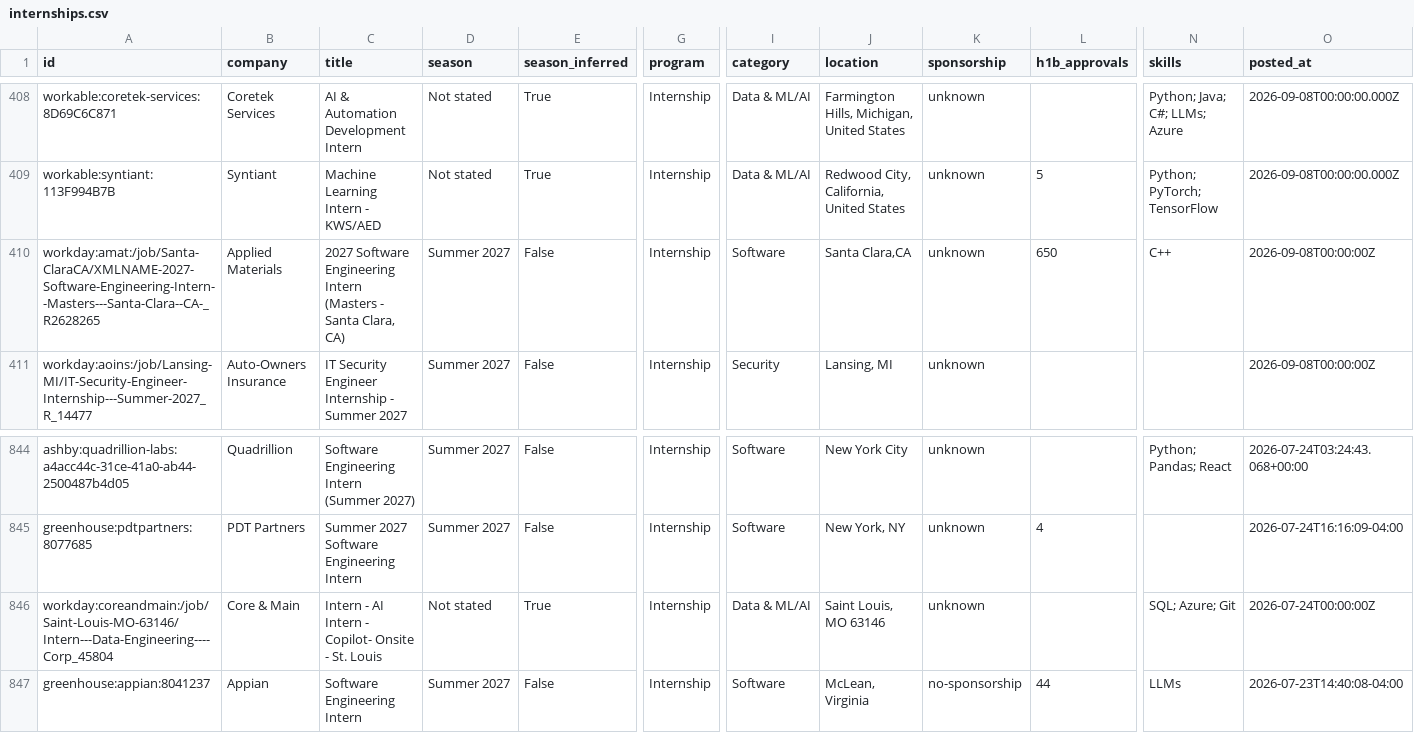
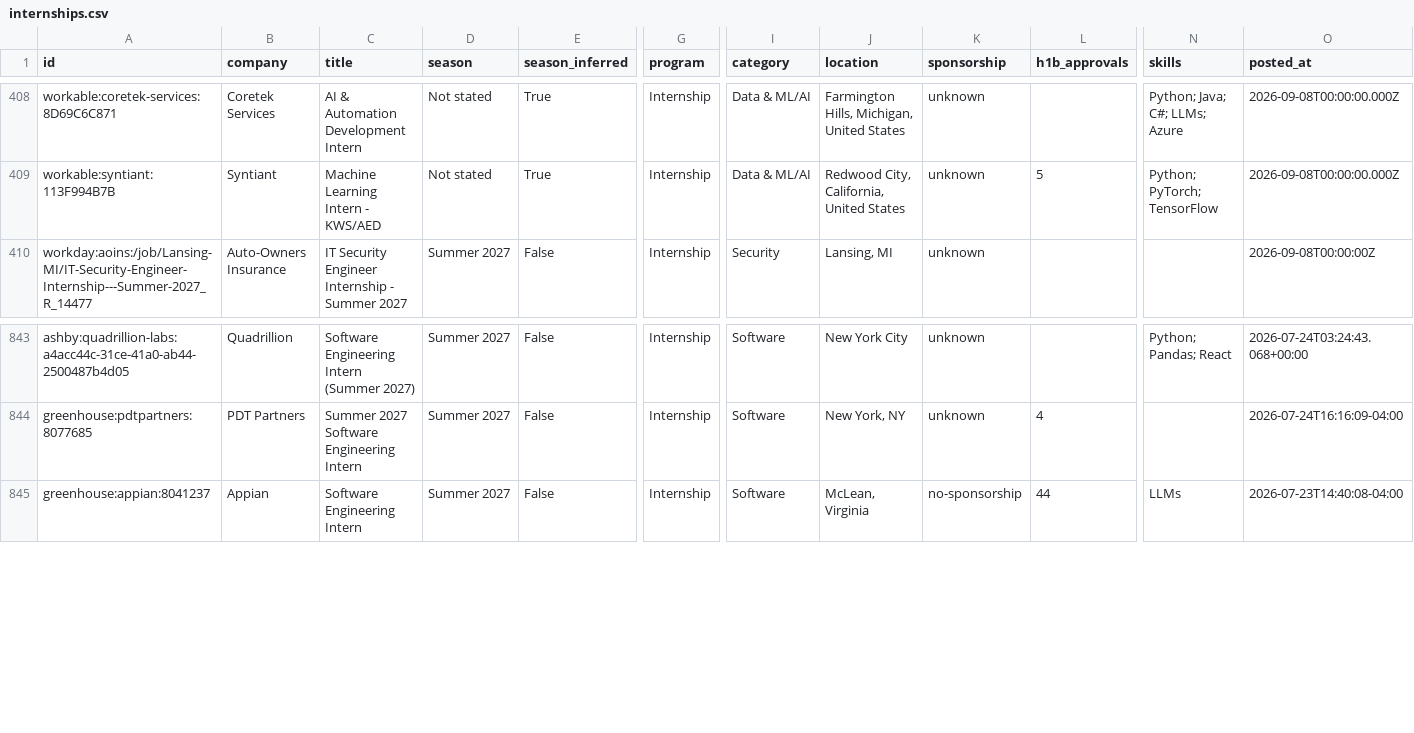
Before and after one commit to superasymmetry/internship-alerts, a CSV file: data/internships.csv, drawn as a sheet; only a part is shown, gaps mark what is left out; rows hold the shown columns only; the diff names each change by its address in the sheet, - before the commit and + after, or states it on an @@ line.

```diff
--- a/data/internships.csv
+++ b/data/internships.csv
-row 410: workday:amat:/job/Santa-ClaraCA/XMLNAME-2027-Software-Engineering-Intern--Masters---Santa-Clara--CA-_R2628265 | Applied Materials | 2027 Software Engineering Intern (Masters - Santa Clara, CA) | Summer 2027 | False | Internship | Software | Santa Clara,CA | unknown | 650 | C++ | 2026-09-08T00:00:00Z
-row 846: workday:coreandmain:/job/Saint-Louis-MO-63146/Intern---Data-Engineering----Corp_45804 | Core & Main | Intern - AI Intern - Copilot- Onsite - St. Louis | Not stated | True | Internship | Data & ML/AI | Saint Louis, MO 63146 | unknown |  | SQL; Azure; Git | 2026-07-24T00:00:00Z
```
Also changed, not shown: docs/internships.csv, 12 other files.
